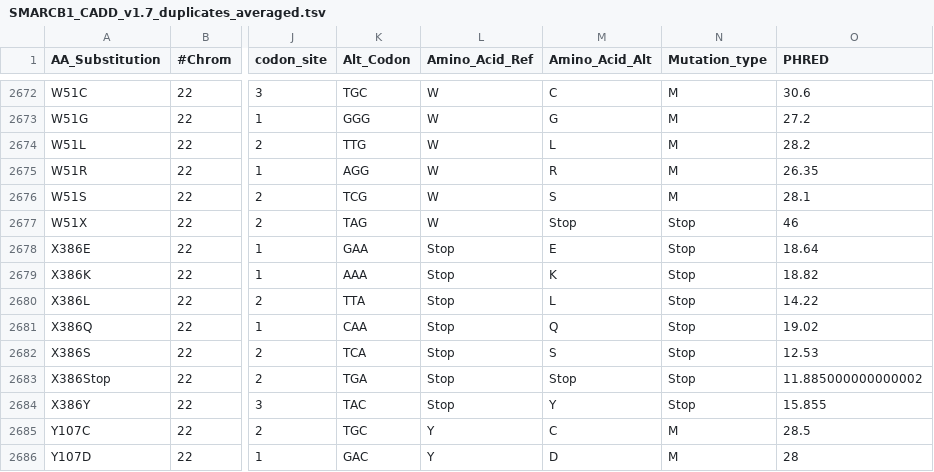
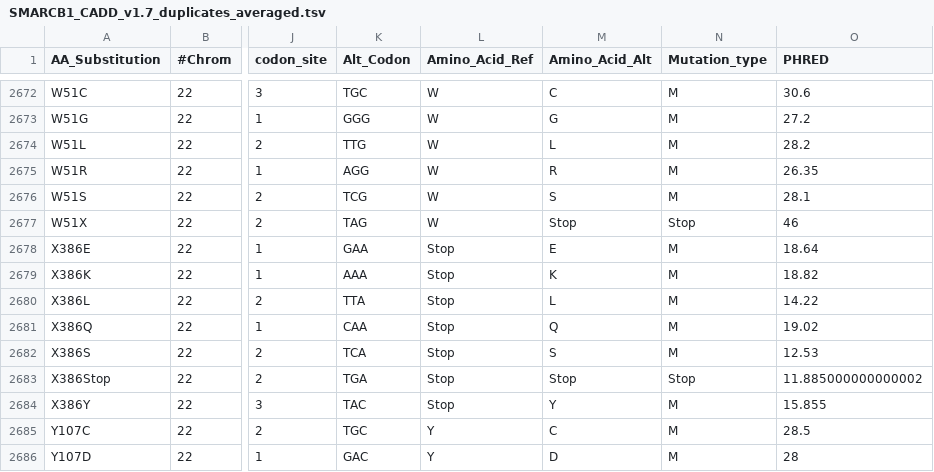
Before and after one commit to thehonglab/SMARCB1_DMS, a TSV file: data/computational_predictors/duplicates_averaged/SMARCB1_CADD_v1.7_duplicates_averaged.tsv, drawn as a sheet; only a part is shown, gaps mark what is left out; the diff names each change by its address in the sheet, - before the commit and + after, or states it on an @@ line.

```diff
--- a/data/computational_predictors/duplicates_averaged/SMARCB1_CADD_v1.7_duplicates_averaged.tsv
+++ b/data/computational_predictors/duplicates_averaged/SMARCB1_CADD_v1.7_duplicates_averaged.tsv
-N2678:N2682 (Mutation_type): Stop
+N2678:N2682 (Mutation_type): M
-N2684 (Mutation_type): Stop
+N2684 (Mutation_type): M
```
Also changed, not shown: data/computational_predictors/SMARCB1_CADD_v1.7_annotated.tsv, data/computational_predictors/residue_averaged_zscores/CADD_SMARCB1_v1.7_res_avg.tsv, 3 other files.
